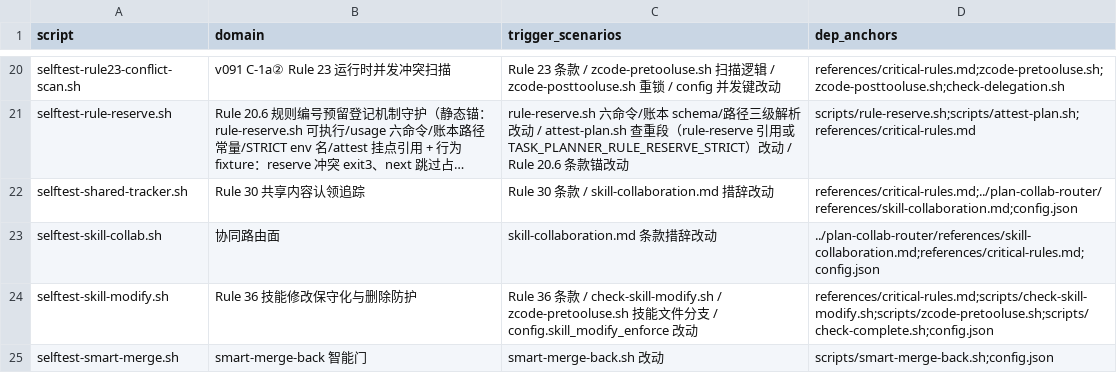
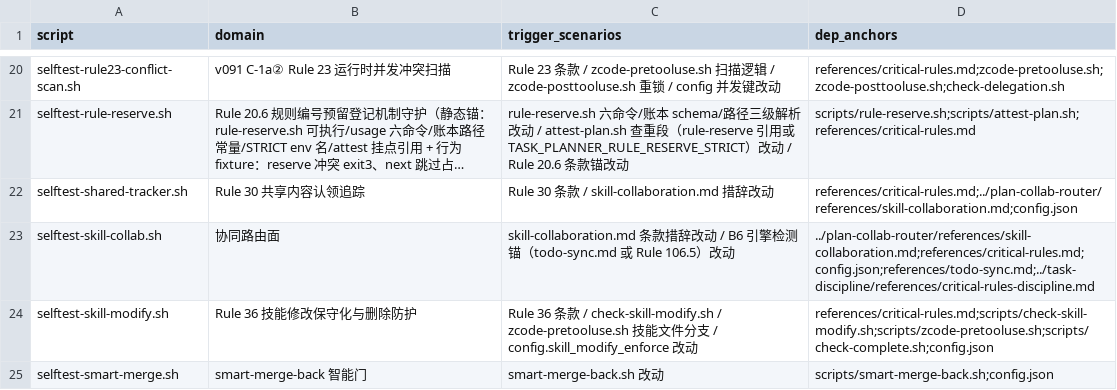
Before and after one commit to napoler/task-planner-skill, a TSV file: skills/task-planner/scripts/selftest-registry.tsv, drawn as a sheet; only a part is shown, gaps mark what is left out; long unchanged cells end in …; the diff names each change by its address in the sheet, - before the commit and + after, or states it on an @@ line.

Commit message:
feat(todo-default-engine): todo基线组B1-B5→B1-B8 + 引擎检测/对齐/worktree核验默认项 + 冲突补救SOP(task-todo-default-engine-20261123)
- todo-sync.md 唯一事实源 B1-B8（B1-B5逐字保留，B6引擎/B7对齐/B8 worktree核验）
- Rule106.5语义锚 + SKILL.md指针 + discipline索引四处同步
- sync-todos.sh --json 真出B1-B8基线组；task_plan模板露出
- selftest 加B6锚断言(27/27 PASS)
- worktree-isolation.md §6.4 同写冲突补救SOP
- VC-1..7 全PASS；OpenSpec change 规格化；attest锁定

```diff
--- a/skills/task-planner/scripts/selftest-registry.tsv
+++ b/skills/task-planner/scripts/selftest-registry.tsv
-C23 (trigger_scenarios): …改动
+C23 (trigger_scenarios): …改动 / B6 引擎检测锚（todo-sync.md 或 Rule 106.5）改动
-D23 (dep_anchors): ../plan-collab-router/references/skill-collaboration.md;references/critical-rules.md;config.json
+D23 (dep_anchors): ../plan-collab-router/references/skill-collaboration.md;references/critical-rules.md;config.json;references/todo-sync.md;../task-discipline/references/critical-rules-discipline.md
```
Also changed, not shown: 8 other files.
